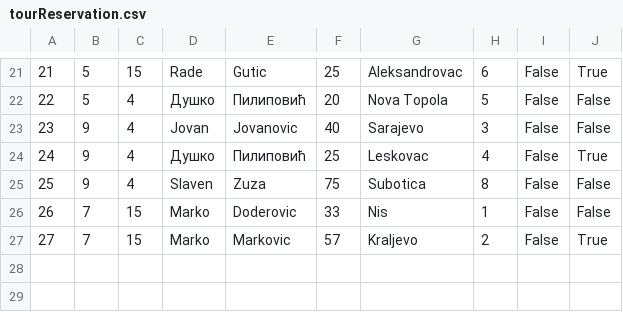
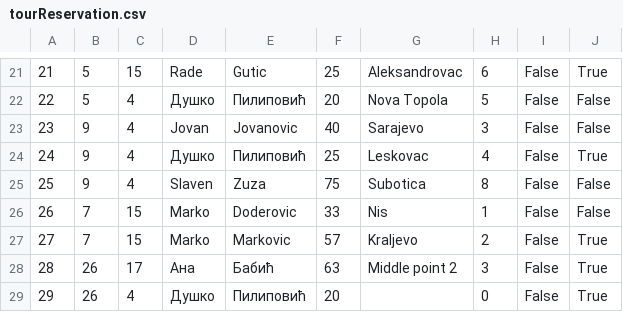
Before and after one commit to marija-djurdjevic/Booking, a CSV file: Resources/Data/tourReservation.csv, drawn as a sheet; only a part is shown, gaps mark what is left out; the diff names each change by its address in the sheet, - before the commit and + after, or states it on an @@ line.

```diff
--- a/Resources/Data/tourReservation.csv
+++ b/Resources/Data/tourReservation.csv
+row 28: 28 | 26 | 17 | Ана | Бабић | 63 | Middle point 2 | 3 | False | True
+row 29: 29 | 26 | 4 | Душко | Пилиповић | 20 |  | 0 | False | True
```
Also changed, not shown: Resources/Data/keyPoints.csv, Resources/Data/livetour.csv, 13 other files.
